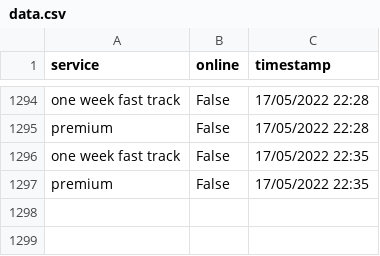
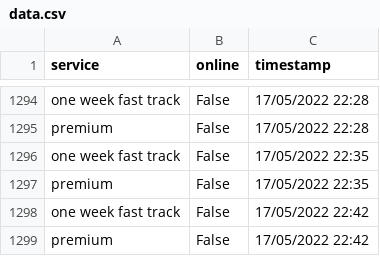
Before and after one commit to TheTinltd/youshallnotpassport, a CSV file: data/data.csv, drawn as a sheet; only a part is shown, gaps mark what is left out.

Commit message:
updating data

```diff
--- a/data/data.csv
+++ b/data/data.csv
@@ -1297 +1297,3 @@ one week fast track,False,17/05/2022 22:35
 premium,False,17/05/2022 22:35
+one week fast track,False,17/05/2022 22:42
+premium,False,17/05/2022 22:42
```
